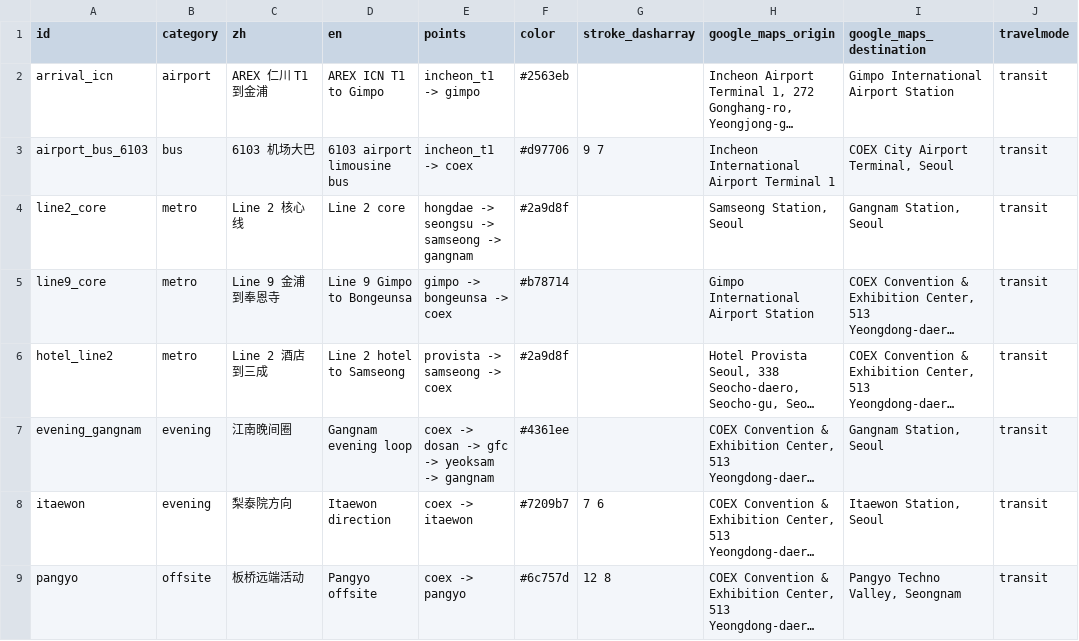
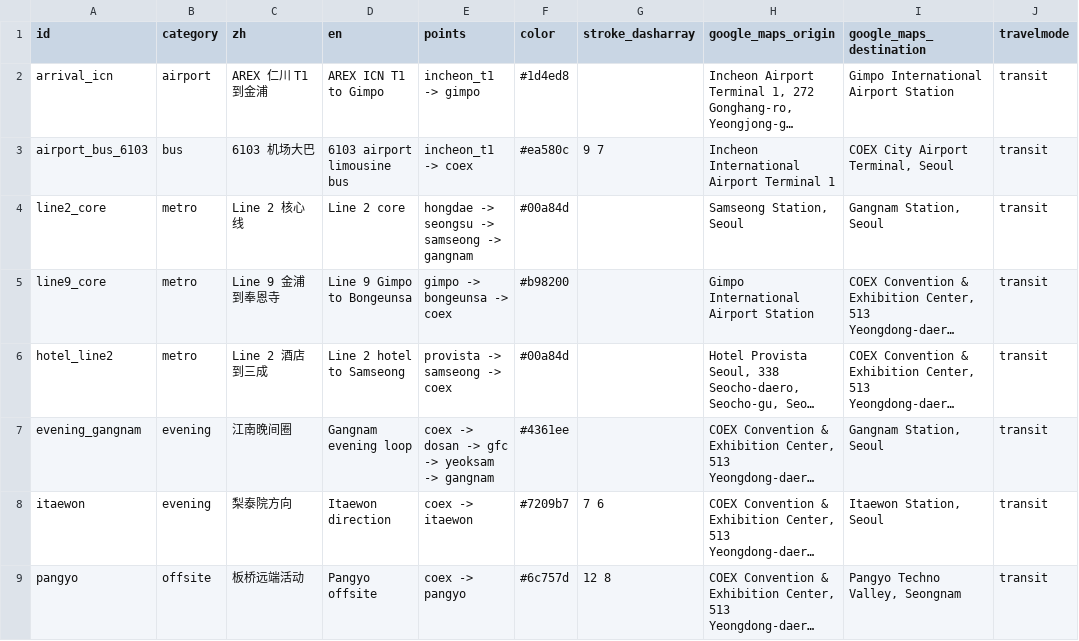
Before and after one commit to 2-mo/ICML-2026-Field-Guide, a CSV file: data/processed/icml2026_visual_map_routes.csv, drawn as a sheet; only a part is shown; long unchanged cells end in …; the diff names each change by its address in the sheet, - before the commit and + after, or states it on an @@ line.

```diff
--- a/data/processed/icml2026_visual_map_routes.csv
+++ b/data/processed/icml2026_visual_map_routes.csv
-F2 (color): #2563eb
+F2 (color): #1d4ed8
-F3 (color): #d97706
+F3 (color): #ea580c
-F4 (color): #2a9d8f
+F4 (color): #00a84d
-F5 (color): #b78714
+F5 (color): #b98200
-F6 (color): #2a9d8f
+F6 (color): #00a84d
```
Also changed, not shown: 41 other files.
